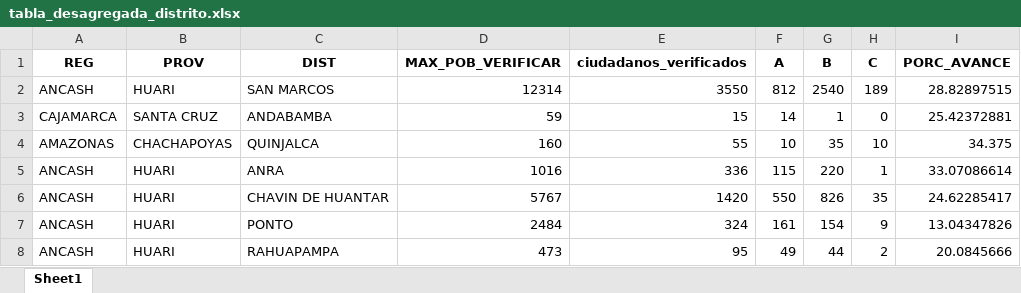
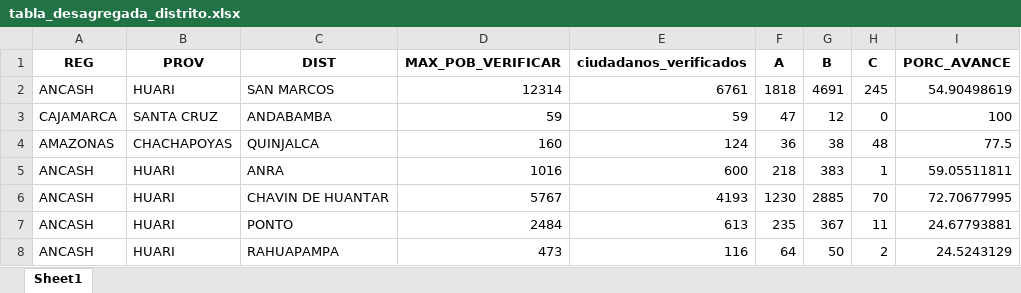
Before and after one commit to riegagabriel/VERIFICACION_DOMICILIARIA_RENIEC_2026, an Excel workbook: data/tabla_desagregada_distrito.xlsx, sheet Sheet1, drawn as a sheet; only a part is shown; values as stored, in another font and other column widths than the file's, no borders; the diff covers the shown part only; the diff names each change by its address in the sheet, - before the commit and + after, or states it on an @@ line.

```diff
--- a/data/tabla_desagregada_distrito.xlsx (sheet Sheet1)
+++ b/data/tabla_desagregada_distrito.xlsx (sheet Sheet1)
-E2 (ciudadanos_verificados): 3550
+E2 (ciudadanos_verificados): 6761
-F2 (A): 812
+F2 (A): 1818
-G2 (B): 2540
+G2 (B): 4691
-H2 (C): 189
+H2 (C): 245
-I2 (PORC_AVANCE): 28.82897515
+I2 (PORC_AVANCE): 54.90498619
-E3 (ciudadanos_verificados): 15
+E3 (ciudadanos_verificados): 59
-F3 (A): 14
+F3 (A): 47
-G3 (B): 1
+G3 (B): 12
-I3 (PORC_AVANCE): 25.42372881
+I3 (PORC_AVANCE): 100
-E4 (ciudadanos_verificados): 55
+E4 (ciudadanos_verificados): 124
-F4 (A): 10
+F4 (A): 36
-G4 (B): 35
+G4 (B): 38
-H4 (C): 10
+H4 (C): 48
-I4 (PORC_AVANCE): 34.375
+I4 (PORC_AVANCE): 77.5
-E5 (ciudadanos_verificados): 336
+E5 (ciudadanos_verificados): 600
-F5 (A): 115
+F5 (A): 218
-G5 (B): 220
+G5 (B): 383
-I5 (PORC_AVANCE): 33.07086614
+I5 (PORC_AVANCE): 59.05511811
-E6 (ciudadanos_verificados): 1420
+E6 (ciudadanos_verificados): 4193
-F6 (A): 550
+F6 (A): 1230
-G6 (B): 826
+G6 (B): 2885
-H6 (C): 35
+H6 (C): 70
-I6 (PORC_AVANCE): 24.62285417
+I6 (PORC_AVANCE): 72.70677995
-E7 (ciudadanos_verificados): 324
+E7 (ciudadanos_verificados): 613
-F7 (A): 161
+F7 (A): 235
-G7 (B): 154
+G7 (B): 367
-H7 (C): 9
+H7 (C): 11
-I7 (PORC_AVANCE): 13.04347826
+I7 (PORC_AVANCE): 24.67793881
-E8 (ciudadanos_verificados): 95
+E8 (ciudadanos_verificados): 116
-F8 (A): 49
+F8 (A): 64
-G8 (B): 44
+G8 (B): 50
-I8 (PORC_AVANCE): 20.0845666
+I8 (PORC_AVANCE): 24.5243129
```
Also changed, not shown: 1 added row and 179 edited cells elsewhere in this sheet, data/box_situaciones.xlsx, data/value_box.xlsx, 1 other file.
